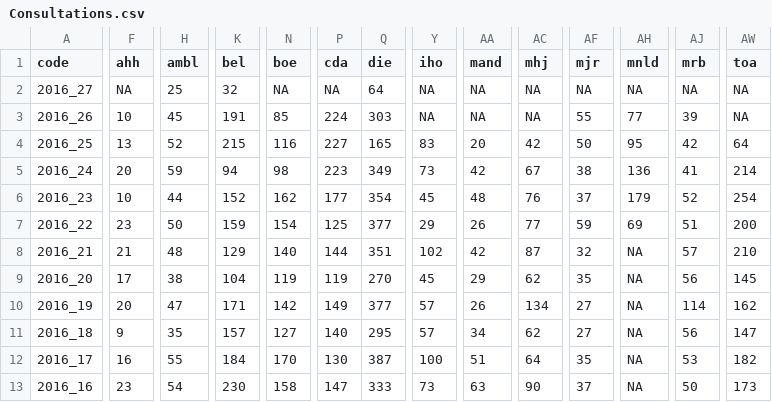
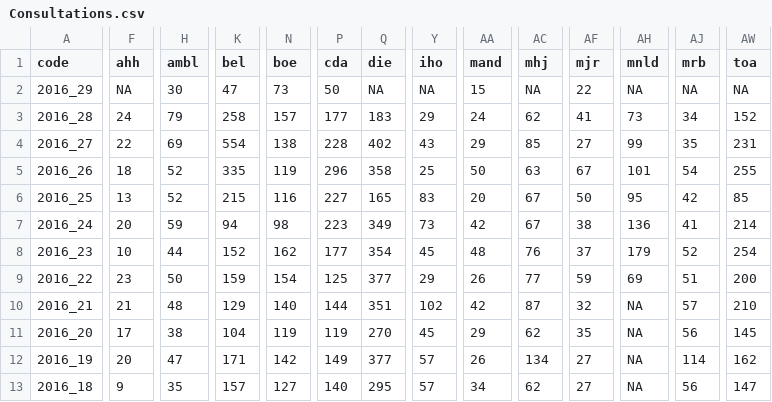
Before and after one commit to RanaivosonHerimanitra/Sentinel, a CSV file: data/Consultations.csv, drawn as a sheet; only a part is shown, gaps mark what is left out; the shorter side is filled out with more unchanged rows; addresses are those after the commit; rows hold the shown columns only; the diff covers the shown part only; the diff names each change by its address in the sheet, - before the commit and + after, or states it on an @@ line.

```diff
--- a/data/Consultations.csv
+++ b/data/Consultations.csv
+row 2: 2016_29 | NA | 30 | 47 | 73 | 50 | NA | NA | 15 | NA | 22 | NA | NA | NA
+row 3: 2016_28 | 24 | 79 | 258 | 157 | 177 | 183 | 29 | 24 | 62 | 41 | 73 | 34 | 152
-F4 (ahh): NA
+F4 (ahh): 22
-H4 (ambl): 25
+H4 (ambl): 69
-K4 (bel): 32
+K4 (bel): 554
-N4 (boe): NA
+N4 (boe): 138
-P4 (cda): NA
+P4 (cda): 228
-Q4 (die): 64
+Q4 (die): 402
-Y4 (iho): NA
+Y4 (iho): 43
-AA4 (mand): NA
+AA4 (mand): 29
-AC4 (mhj): NA
+AC4 (mhj): 85
-AF4 (mjr): NA
+AF4 (mjr): 27
-AH4 (mnld): NA
+AH4 (mnld): 99
-AJ4 (mrb): NA
+AJ4 (mrb): 35
-AW4 (toa): NA
+AW4 (toa): 231
-F5 (ahh): 10
+F5 (ahh): 18
-H5 (ambl): 45
+H5 (ambl): 52
-K5 (bel): 191
+K5 (bel): 335
-N5 (boe): 85
+N5 (boe): 119
-P5 (cda): 224
+P5 (cda): 296
-Q5 (die): 303
+Q5 (die): 358
-Y5 (iho): NA
+Y5 (iho): 25
-AA5 (mand): NA
+AA5 (mand): 50
-AC5 (mhj): NA
+AC5 (mhj): 63
-AF5 (mjr): 55
+AF5 (mjr): 67
-AH5 (mnld): 77
+AH5 (mnld): 101
-AJ5 (mrb): 39
+AJ5 (mrb): 54
-AW5 (toa): NA
+AW5 (toa): 255
-AC6 (mhj): 42
+AC6 (mhj): 67
-AW6 (toa): 64
+AW6 (toa): 85
```
Also changed, not shown: 43 edited cells elsewhere in this file, data/Diarrh.csv, data/SyndF.csv, 36 other files.
